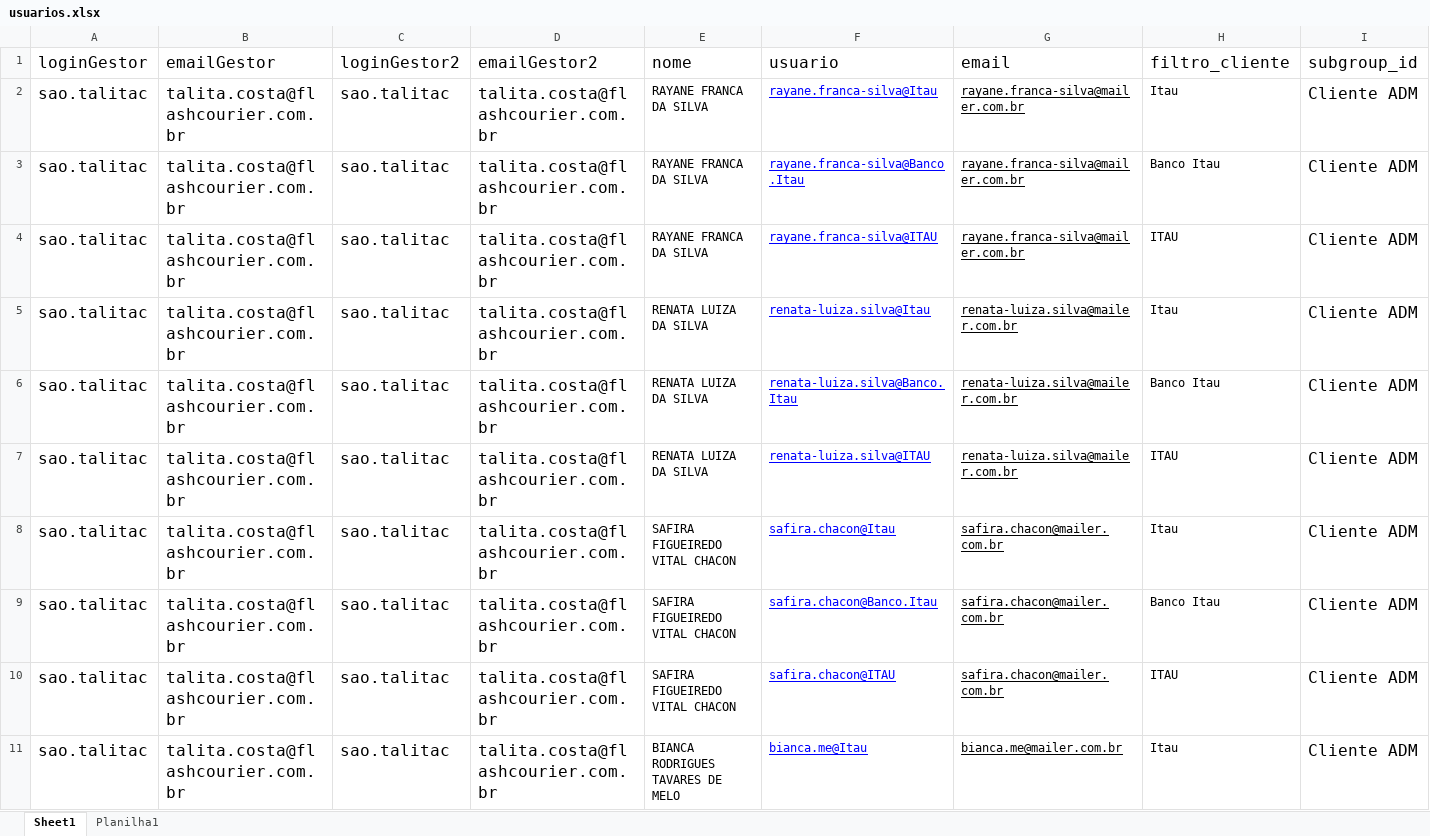
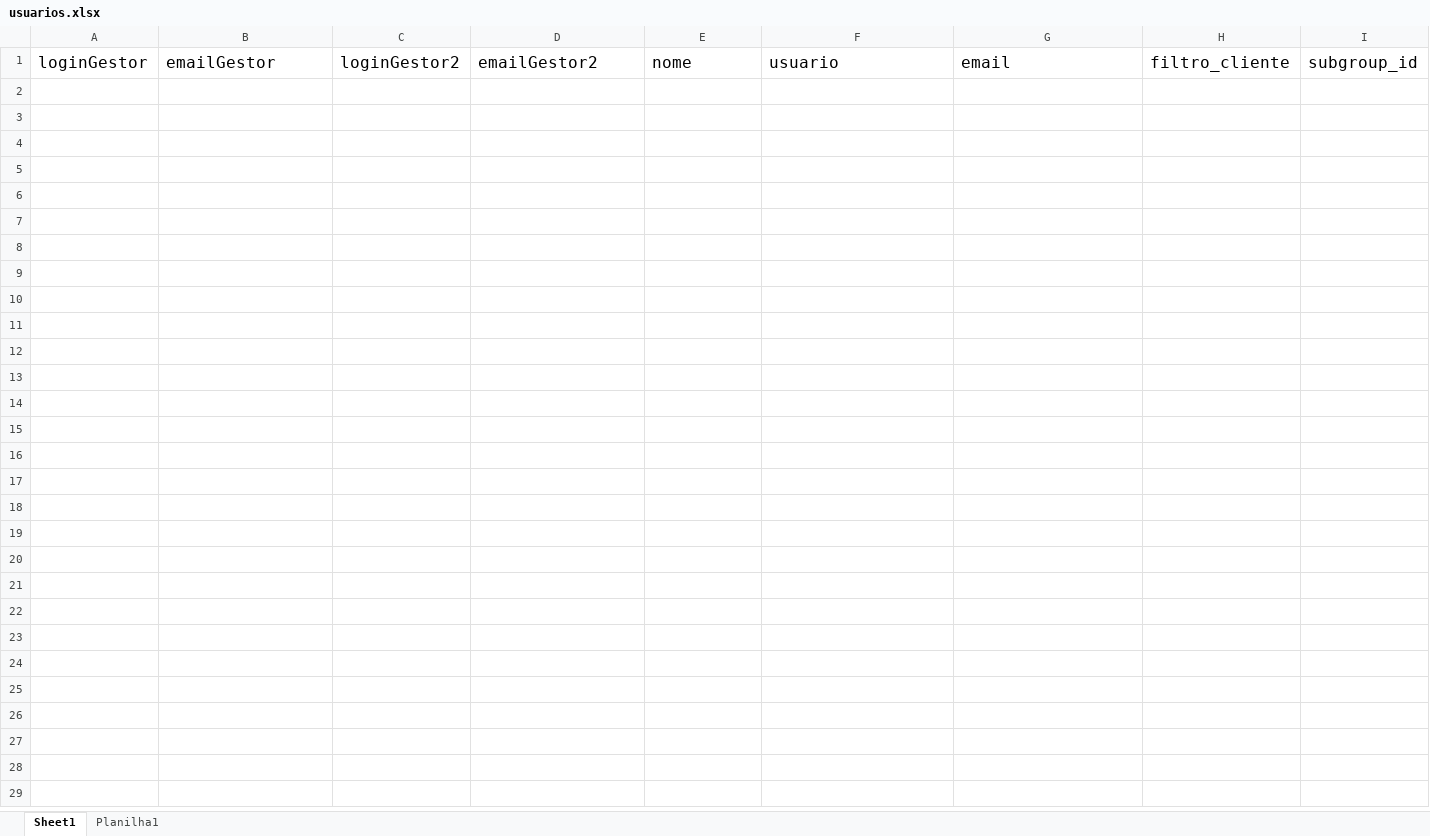
Before and after one commit to antonelligustavo/RPA_Gestao_V1, an Excel workbook: Arquivos/usuarios.xlsx, sheet Sheet1, drawn as a sheet; only a part is shown; values as stored, in another font and other column widths than the file's, no borders; charts and pictures not drawn; rows hold the shown columns only; the diff covers the shown part only; the diff names each change by its address in the sheet, - before the commit and + after, or states it on an @@ line.

Commit message:
Change. Changed the type of usuarios.xlsx

```diff
--- a/Arquivos/usuarios.xlsx (sheet Sheet1)
+++ b/Arquivos/usuarios.xlsx (sheet Sheet1)
-row 2: sao.talitac | talita.costa@flashcourier.com.br | sao.talitac | talita.costa@flashcourier.com.br | RAYANE FRANCA DA SILVA | rayane.franca-silva@Itau | rayane.franca-silva@mailer.com.br | Itau | Cliente ADM
-row 3: sao.talitac | talita.costa@flashcourier.com.br | sao.talitac | talita.costa@flashcourier.com.br | RAYANE FRANCA DA SILVA | rayane.franca-silva@Banco.Itau | rayane.franca-silva@mailer.com.br | Banco Itau | Cliente ADM
-row 4: sao.talitac | talita.costa@flashcourier.com.br | sao.talitac | talita.costa@flashcourier.com.br | RAYANE FRANCA DA SILVA | rayane.franca-silva@ITAU | rayane.franca-silva@mailer.com.br | ITAU | Cliente ADM
-row 5: sao.talitac | talita.costa@flashcourier.com.br | sao.talitac | talita.costa@flashcourier.com.br | RENATA LUIZA DA SILVA | renata-luiza.silva@Itau | renata-luiza.silva@mailer.com.br | Itau | Cliente ADM
-row 6: sao.talitac | talita.costa@flashcourier.com.br | sao.talitac | talita.costa@flashcourier.com.br | RENATA LUIZA DA SILVA | renata-luiza.silva@Banco.Itau | renata-luiza.silva@mailer.com.br | Banco Itau | Cliente ADM
-row 7: sao.talitac | talita.costa@flashcourier.com.br | sao.talitac | talita.costa@flashcourier.com.br | RENATA LUIZA DA SILVA | renata-luiza.silva@ITAU | renata-luiza.silva@mailer.com.br | ITAU | Cliente ADM
-row 8: sao.talitac | talita.costa@flashcourier.com.br | sao.talitac | talita.costa@flashcourier.com.br | SAFIRA FIGUEIREDO VITAL CHACON | safira.chacon@Itau | safira.chacon@mailer.com.br | Itau | Cliente ADM
-row 9: sao.talitac | talita.costa@flashcourier.com.br | sao.talitac | talita.costa@flashcourier.com.br | SAFIRA FIGUEIREDO VITAL CHACON | safira.chacon@Banco.Itau | safira.chacon@mailer.com.br | Banco Itau | Cliente ADM
-row 10: sao.talitac | talita.costa@flashcourier.com.br | sao.talitac | talita.costa@flashcourier.com.br | SAFIRA FIGUEIREDO VITAL CHACON | safira.chacon@ITAU | safira.chacon@mailer.com.br | ITAU | Cliente ADM
-row 11: sao.talitac | talita.costa@flashcourier.com.br | sao.talitac | talita.costa@flashcourier.com.br | BIANCA RODRIGUES TAVARES DE MELO | bianca.me@Itau | bianca.me@mailer.com.br | Itau | Cliente ADM
```
Also changed, not shown: 36 removed rows elsewhere in this sheet, charts or pictures.
